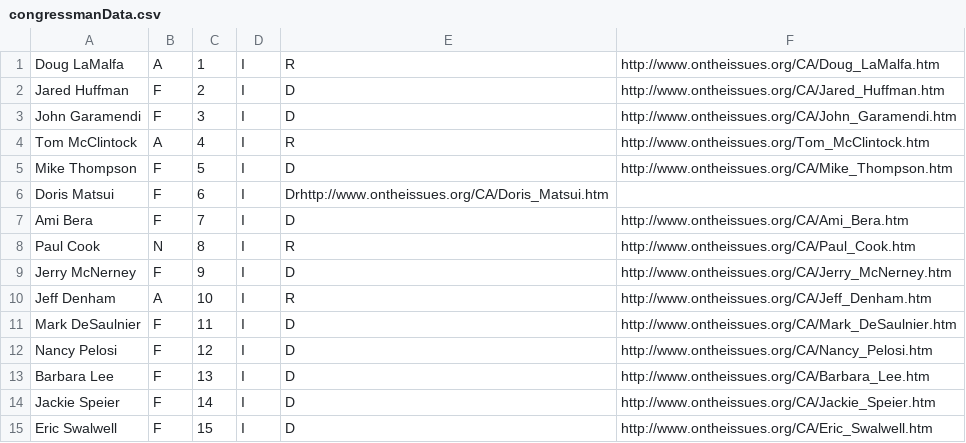
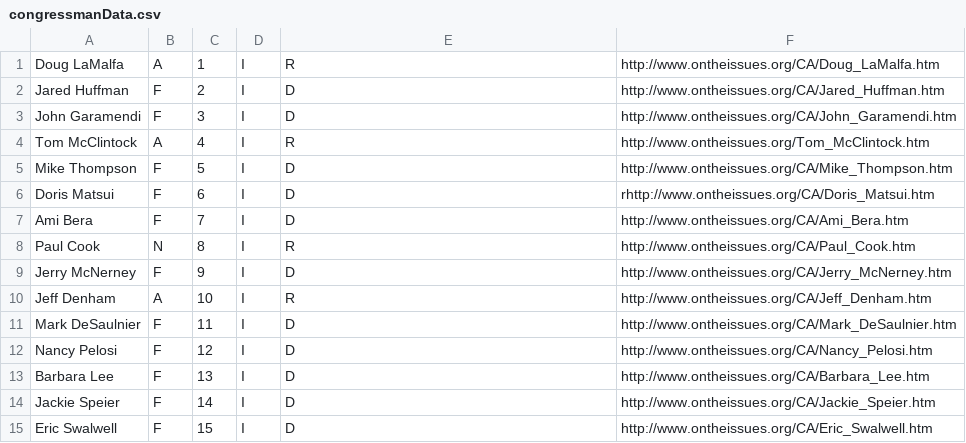
Before and after one commit to juliosandino/Bhacks2017, a CSV file: src/congressmanData.csv, drawn as a sheet.

```diff
--- a/src/congressmanData.csv
+++ b/src/congressmanData.csv
@@ -5,3 +5,3 @@ Tom McClintock,A,4,I,R,http://www.ontheissues.org/Tom_McClintock.htm
 Mike Thompson,F,5,I,D,http://www.ontheissues.org/CA/Mike_Thompson.htm
-Doris Matsui,F,6,I,Drhttp://www.ontheissues.org/CA/Doris_Matsui.htm
+Doris Matsui,F,6,I,D,rhttp://www.ontheissues.org/CA/Doris_Matsui.htm
 Ami Bera,F,7,I,D,http://www.ontheissues.org/CA/Ami_Bera.htm
```
Also changed, not shown: 5 other files.
